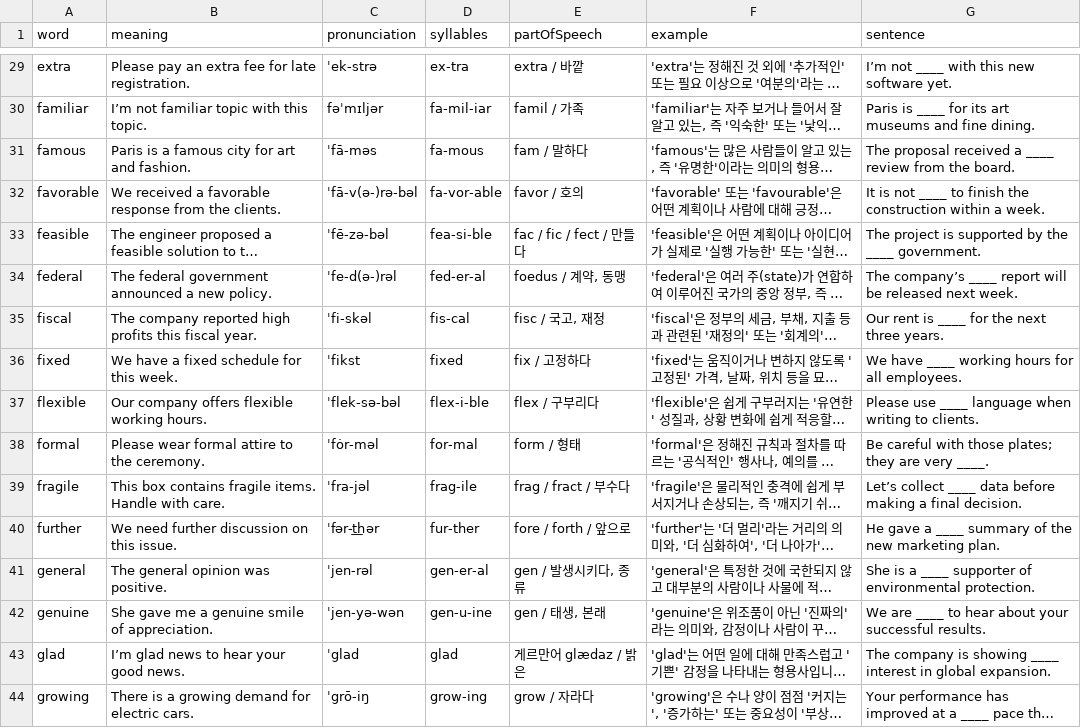
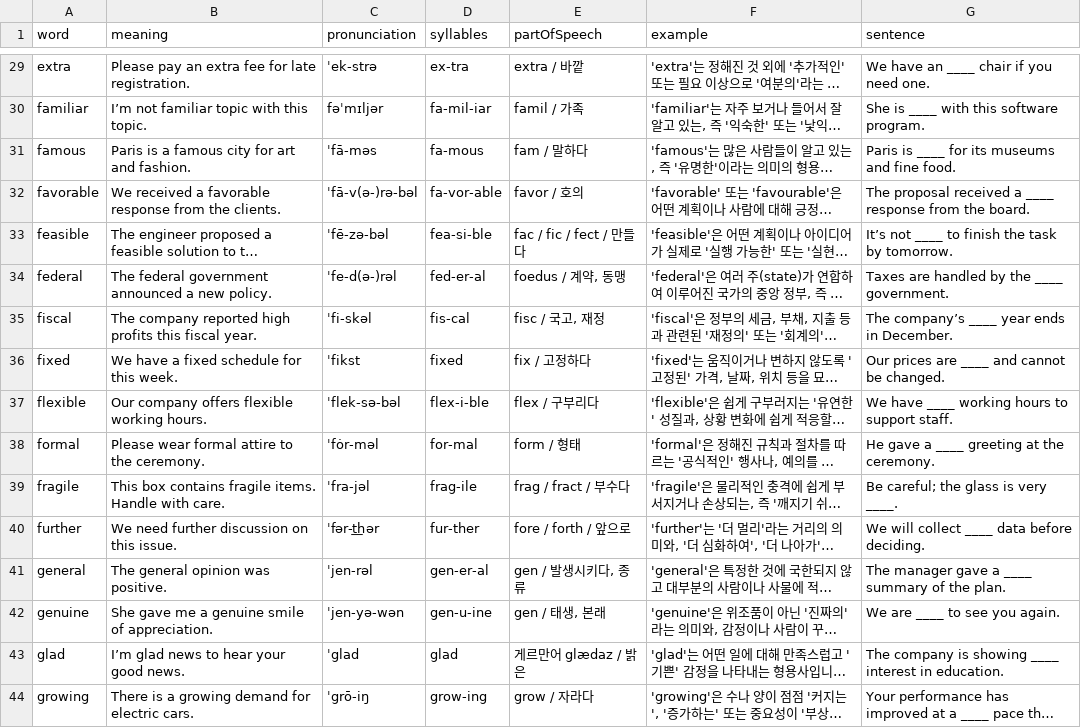
Before and after one commit to Edongsik/typinggame, a CSV file: public/words/day02.csv, drawn as a sheet; only a part is shown, gaps mark what is left out; long unchanged cells end in …; the diff covers the shown part only; the diff names each change by its address in the sheet, - before the commit and + after, or states it on an @@ line.

```diff
--- a/public/words/day02.csv
+++ b/public/words/day02.csv
-G29 (sentence): I’m not ____ with this new software yet.
+G29 (sentence): We have an ____ chair if you need one.
-G30 (sentence): Paris is ____ for its art museums and fine dining.
+G30 (sentence): She is ____ with this software program.
-G31 (sentence): The proposal received a ____ review from the board.
+G31 (sentence): Paris is ____ for its museums and fine food.
-G32 (sentence): It is not ____ to finish the construction within a week.
+G32 (sentence): The proposal received a ____ response from the board.
-G33 (sentence): The project is supported by the ____ government.
+G33 (sentence): It’s not ____ to finish the task by tomorrow.
-G34 (sentence): The company’s ____ report will be released next week.
+G34 (sentence): Taxes are handled by the ____ government.
-G35 (sentence): Our rent is ____ for the next three years.
+G35 (sentence): The company’s ____ year ends in December.
-G36 (sentence): We have ____ working hours for all employees.
+G36 (sentence): Our prices are ____ and cannot be changed.
-G37 (sentence): Please use ____ language when writing to clients.
+G37 (sentence): We have ____ working hours to support staff.
-G38 (sentence): Be careful with those plates; they are very ____.
+G38 (sentence): He gave a ____ greeting at the ceremony.
-G39 (sentence): Let’s collect ____ data before making a final decision.
+G39 (sentence): Be careful; the glass is very ____.
-G40 (sentence): He gave a ____ summary of the new marketing plan.
+G40 (sentence): We will collect ____ data before deciding.
-G41 (sentence): She is a ____ supporter of environmental protection.
+G41 (sentence): The manager gave a ____ summary of the plan.
-G42 (sentence): We are ____ to hear about your successful results.
+G42 (sentence): We are ____ to see you again.
-G43 (sentence): …interest in global expansion.
+G43 (sentence): …interest in education.
```
Also changed, not shown: 27 edited cells elsewhere in this file.
